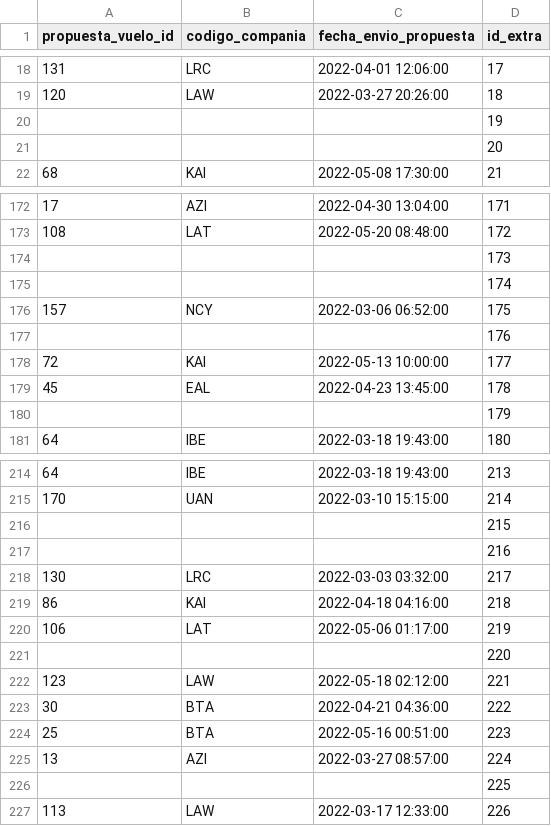
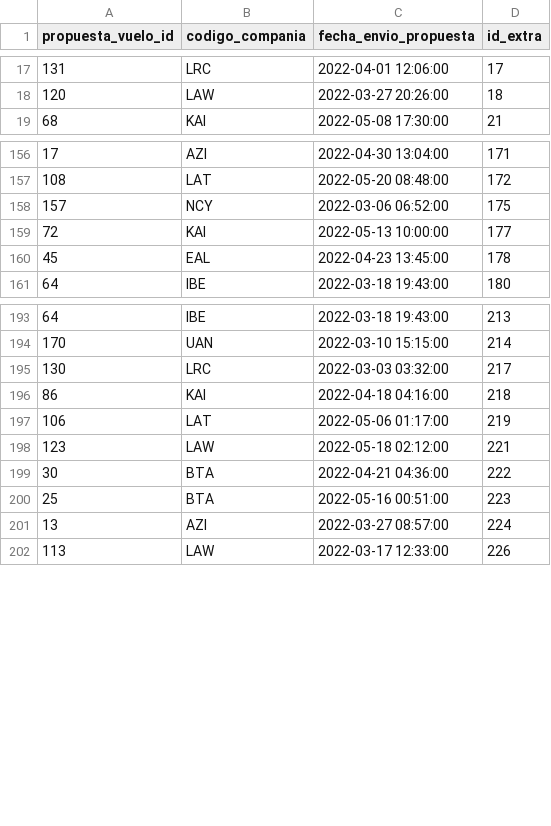
Before and after one commit to TomasFouyet/IIC2413_G70, a CSV file: Entrega2/Pares/propuesta_de_vuelo.csv, drawn as a sheet; only a part is shown, gaps mark what is left out; the diff covers the shown part only; the diff names each change by its address in the sheet, - before the commit and + after, or states it on an @@ line.

Commit message:
Tablas finales

```diff
--- a/Entrega2/Pares/propuesta_de_vuelo.csv
+++ b/Entrega2/Pares/propuesta_de_vuelo.csv
-row 20:  |  |  | 19
-row 21:  |  |  | 20
-row 174:  |  |  | 173
-row 175:  |  |  | 174
-row 177:  |  |  | 176
-row 180:  |  |  | 179
-row 216:  |  |  | 215
-row 217:  |  |  | 216
-row 221:  |  |  | 220
-row 226:  |  |  | 225
```
Also changed, not shown: 35 removed rows elsewhere in this file.
